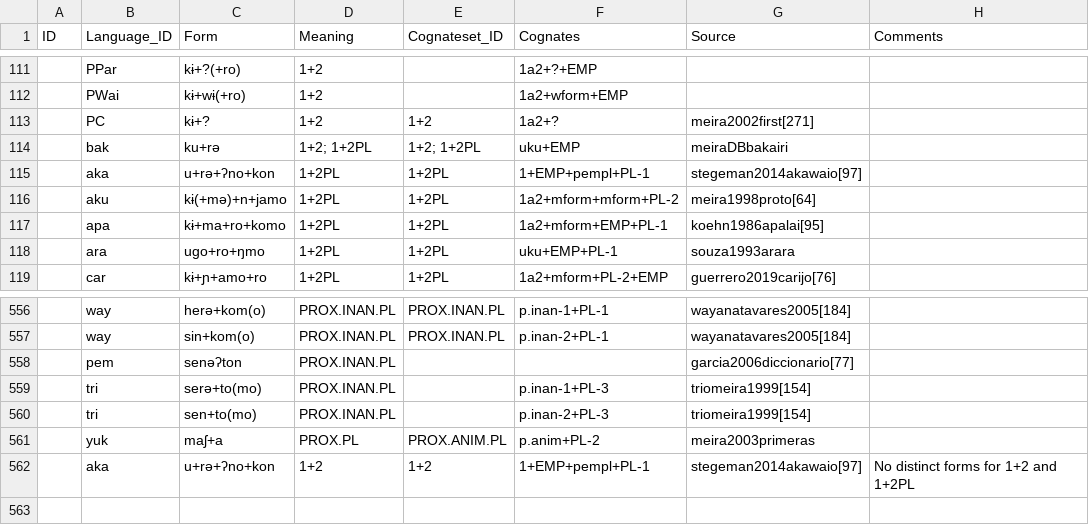
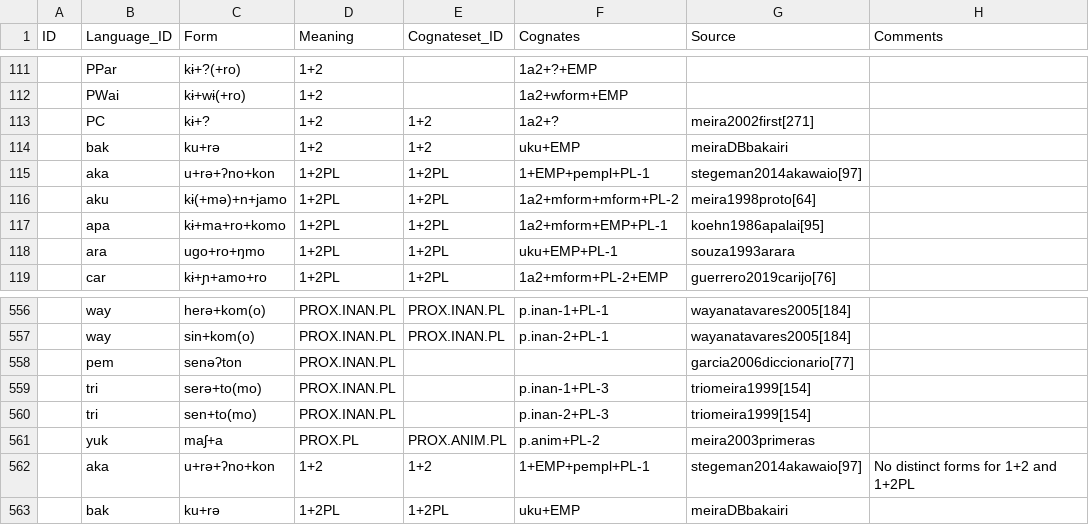
Before and after one commit to fmatter/cariban_pronouns, a CSV file: data/raw/forms.csv, drawn as a sheet; only a part is shown, gaps mark what is left out; the diff names each change by its address in the sheet, - before the commit and + after, or states it on an @@ line.

```diff
--- a/data/raw/forms.csv
+++ b/data/raw/forms.csv
-D114 (Meaning): 1+2; 1+2PL
+D114 (Meaning): 1+2
-E114 (Cognateset_ID): 1+2; 1+2PL
+E114 (Cognateset_ID): 1+2
+row 563:  | bak | ku+rə | 1+2PL | 1+2PL | uku+EMP | meiraDBbakairi
```
Also changed, not shown: 2 other files.
